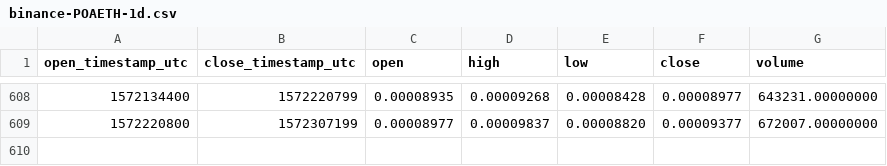
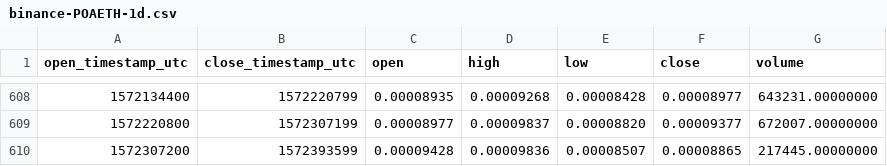
Before and after one commit to cryptobigbro/binance-POAETH, a CSV file: binance-POAETH-1d.csv, drawn as a sheet; only a part is shown, gaps mark what is left out.

Commit message:
Update OHLCV data.

```diff
--- a/binance-POAETH-1d.csv
+++ b/binance-POAETH-1d.csv
@@ -609 +609,2 @@ open_timestamp_utc,close_timestamp_utc,open,high,low,close,volume
 1572220800,1572307199,0.00008977,0.00009837,0.00008820,0.00009377,672007.00000000
+1572307200,1572393599,0.00009428,0.00009836,0.00008507,0.00008865,217445.00000000
```
Also changed, not shown: 1 other file.
